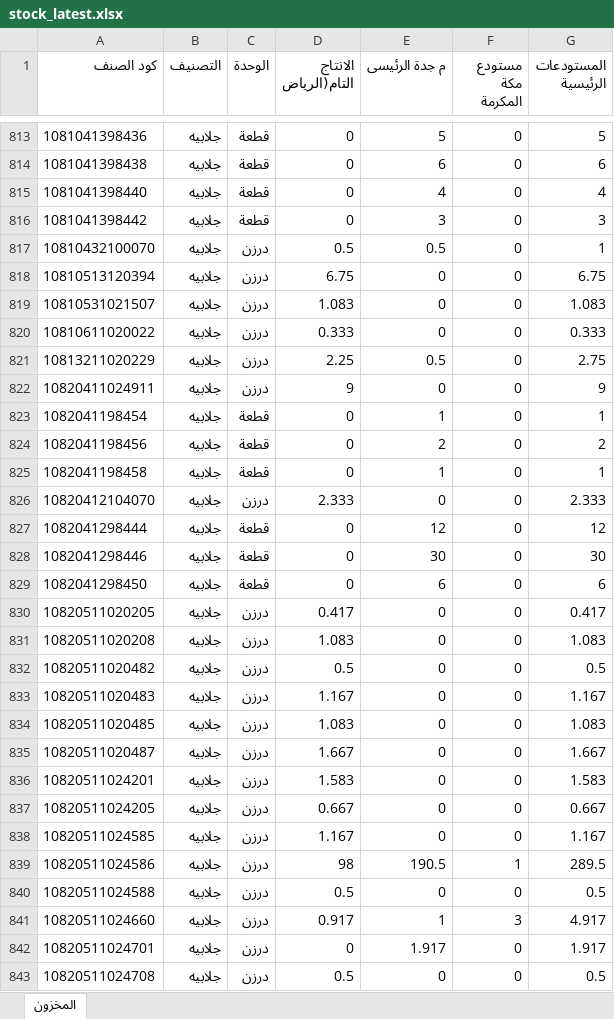
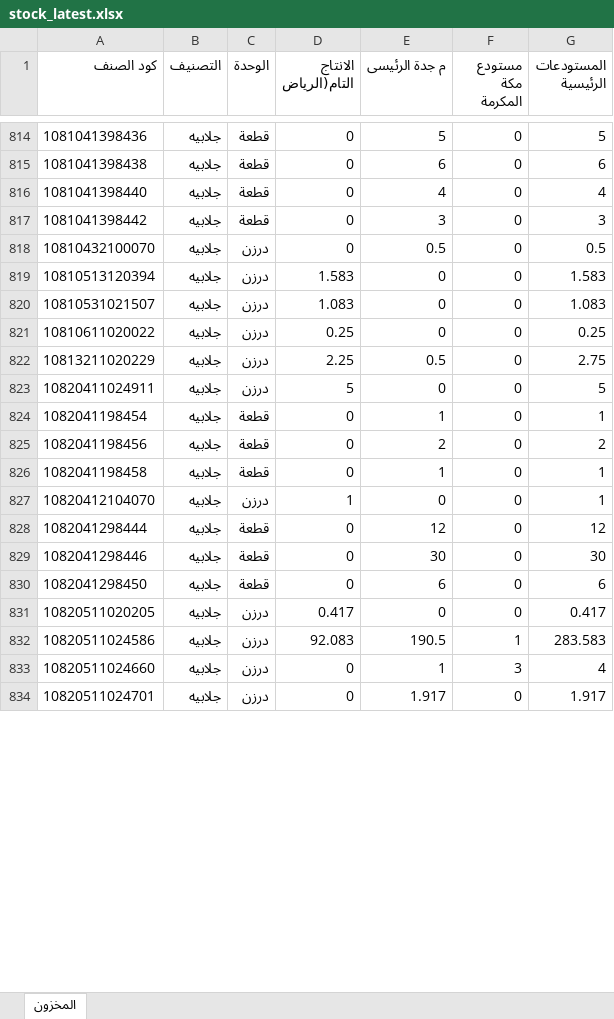
Before and after one commit to hassaneslam1646-svg/ikaf-catalog, an Excel workbook: build/stock_latest.xlsx, sheet المخزون, drawn as a sheet; only a part is shown, gaps mark what is left out; values as stored, in another font and other column widths than the file's, no borders; removed rows and columns are numbered as before the commit, all else as after; the diff covers the shown part only; the diff names each change by its address in the sheet, - before the commit and + after, or states it on an @@ line.

```diff
--- a/build/stock_latest.xlsx (sheet المخزون)
+++ b/build/stock_latest.xlsx (sheet المخزون)
-D818 (الانتاج التام(الرياض): 0.5
+D818 (الانتاج التام(الرياض): 0
-G818 (المستودعات الرئيسية): 1
+G818 (المستودعات الرئيسية): 0.5
-D819 (الانتاج التام(الرياض): 6.75
+D819 (الانتاج التام(الرياض): 1.583
-G819 (المستودعات الرئيسية): 6.75
+G819 (المستودعات الرئيسية): 1.583
-D821 (الانتاج التام(الرياض): 0.333
+D821 (الانتاج التام(الرياض): 0.25
-G821 (المستودعات الرئيسية): 0.333
+G821 (المستودعات الرئيسية): 0.25
-D823 (الانتاج التام(الرياض): 9
+D823 (الانتاج التام(الرياض): 5
-G823 (المستودعات الرئيسية): 9
+G823 (المستودعات الرئيسية): 5
-D827 (الانتاج التام(الرياض): 2.333
+D827 (الانتاج التام(الرياض): 1
-G827 (المستودعات الرئيسية): 2.333
+G827 (المستودعات الرئيسية): 1
-row 831: 10820511020208 | جلابيه | درزن | 1.083 | 0 | 0 | 1.083
-row 832: 10820511020482 | جلابيه | درزن | 0.5 | 0 | 0 | 0.5
-row 833: 10820511020483 | جلابيه | درزن | 1.167 | 0 | 0 | 1.167
-row 834: 10820511020485 | جلابيه | درزن | 1.083 | 0 | 0 | 1.083
-row 835: 10820511020487 | جلابيه | درزن | 1.667 | 0 | 0 | 1.667
-row 836: 10820511024201 | جلابيه | درزن | 1.583 | 0 | 0 | 1.583
-row 837: 10820511024205 | جلابيه | درزن | 0.667 | 0 | 0 | 0.667
-row 838: 10820511024585 | جلابيه | درزن | 1.167 | 0 | 0 | 1.167
-D832 (الانتاج التام(الرياض): 98
+D832 (الانتاج التام(الرياض): 92.083
-G832 (المستودعات الرئيسية): 289.5
+G832 (المستودعات الرئيسية): 283.583
-row 840: 10820511024588 | جلابيه | درزن | 0.5 | 0 | 0 | 0.5
-D833 (الانتاج التام(الرياض): 0.917
+D833 (الانتاج التام(الرياض): 0
-G833 (المستودعات الرئيسية): 4.917
+G833 (المستودعات الرئيسية): 4
-row 843: 10820511024708 | جلابيه | درزن | 0.5 | 0 | 0 | 0.5
```
Also changed, not shown: 1 added row, 16 removed rows and 54 edited cells elsewhere in this sheet, 7 other files.
